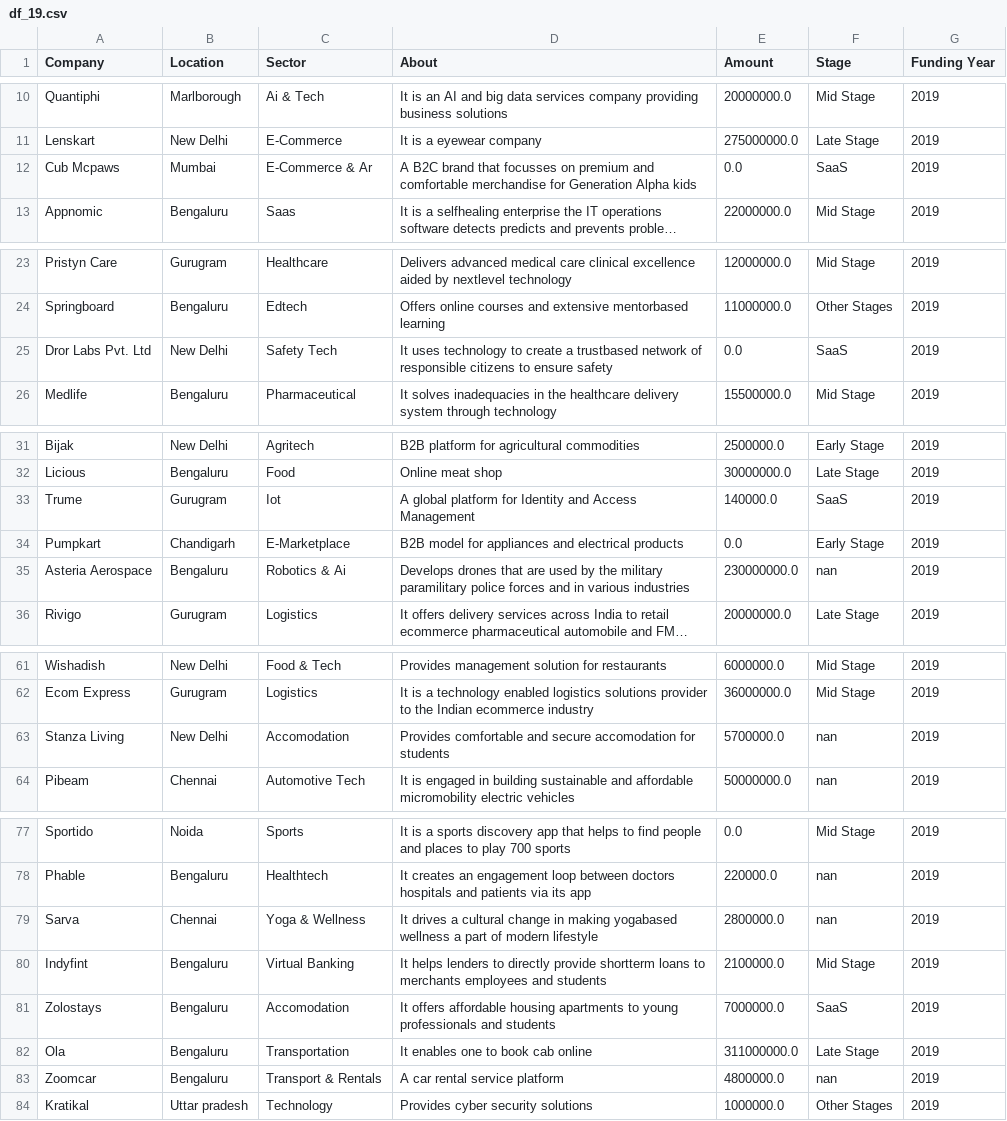
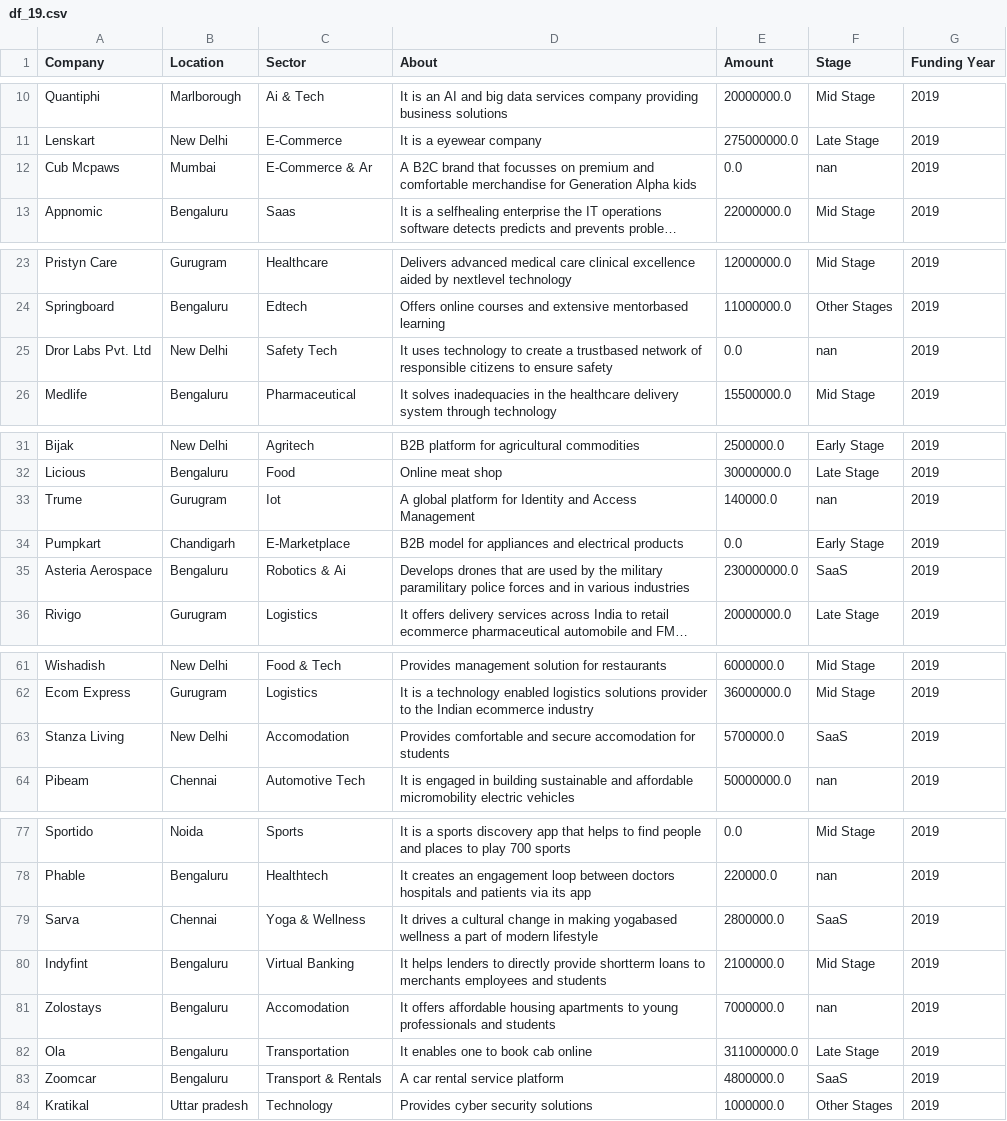
Before and after one commit to DzeBakuEso/stockholm_lp1_colla_project_sprint_1, a CSV file: df_19.csv, drawn as a sheet; only a part is shown, gaps mark what is left out; long unchanged cells end in …; the diff covers the shown part only; the diff names each change by its address in the sheet, - before the commit and + after, or states it on an @@ line.

```diff
--- a/df_19.csv
+++ b/df_19.csv
-F12 (Stage): SaaS
+F12 (Stage): nan
-F25 (Stage): SaaS
+F25 (Stage): nan
-F33 (Stage): SaaS
+F33 (Stage): nan
-F35 (Stage): nan
+F35 (Stage): SaaS
-F63 (Stage): nan
+F63 (Stage): SaaS
-F79 (Stage): nan
+F79 (Stage): SaaS
-F81 (Stage): SaaS
+F81 (Stage): nan
-F83 (Stage): nan
+F83 (Stage): SaaS
```
Also changed, not shown: 1 edited cell elsewhere in this file, df18.csv, df_2020.csv, 3 other files.
